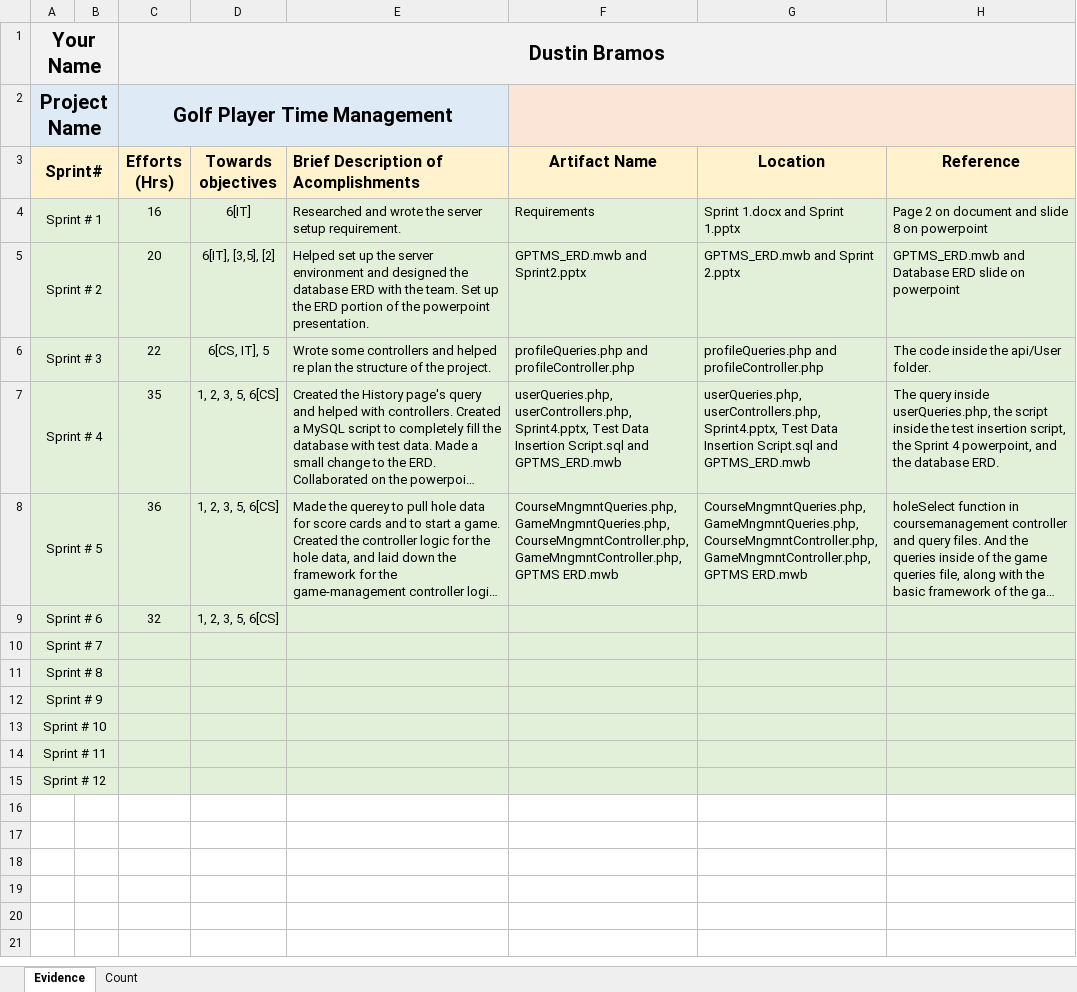
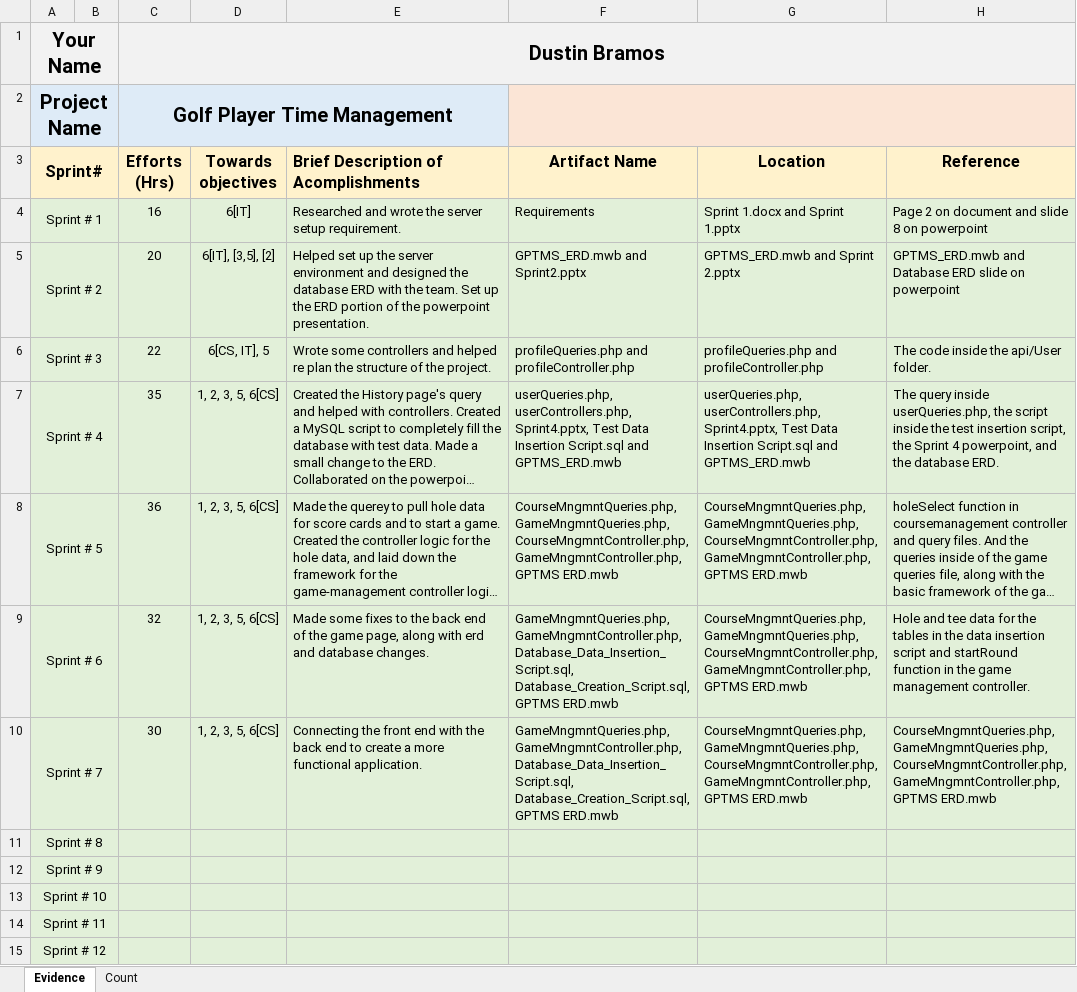
Before and after one commit to ON3B3AN/GPTMS, an Excel workbook: docs/efforts/Dustin Bramos.xlsx, sheet Evidence, drawn as a sheet; long unchanged cells end in …; values as stored, in another font and other column widths than the file's, no borders; the diff names each change by its address in the sheet, - before the commit and + after, or states it on an @@ line.

Commit message:
Update Dustin Bramos.xlsx

```diff
--- a/docs/efforts/Dustin Bramos.xlsx (sheet Evidence)
+++ b/docs/efforts/Dustin Bramos.xlsx (sheet Evidence)
-E9: (empty)
+E9: Made some fixes to the back end of the game page, along with erd and database changes.
-F9:F10 (Artifact Name): (empty)
+F9:F10 (Artifact Name): GameMngmntQueries.php, GameMngmntController.php, Database_Data_Insertion_Script.sql, Database_Creation_Script.sql, GPTMS ERD.mwb
-G9:G10 (Location): (empty)
+G9:G10 (Location): CourseMngmntQueries.php, GameMngmntQueries.php, CourseMngmntController.php, GameMngmntController.php, GPTMS ERD.mwb
-H9 (Reference): (empty)
+H9 (Reference): Hole and tee data for the tables in the data insertion script and startRound function in the game management controller.
-C10 (Efforts (Hrs)): (empty)
+C10 (Efforts (Hrs)): 30
-D10 (Towards objectives): (empty)
+D10 (Towards objectives): 1, 2, 3, 5, 6[CS]
-E10: (empty)
+E10: Connecting the front end with the back end to create a more functional application.
-H10 (Reference): (empty)
+H10 (Reference): CourseMngmntQueries.php, GameMngmntQueries.php, CourseMngmntController.php, GameMngmntController.php, GPTMS ERD.mwb
```
Also changed, not shown: sheet Count.
